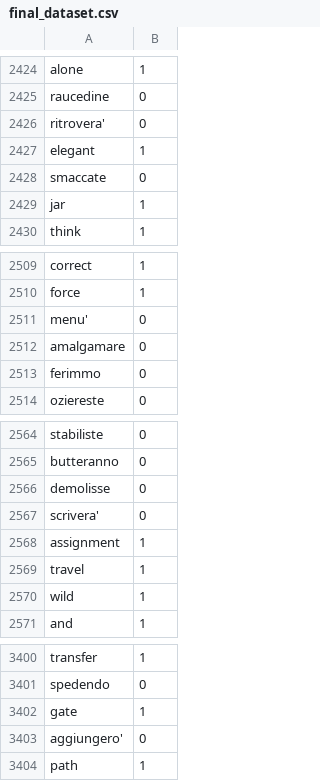
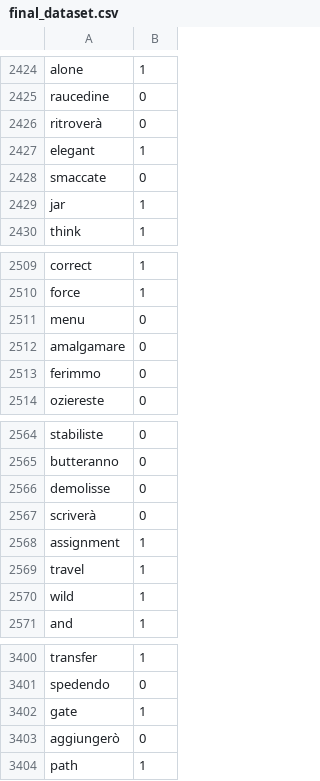
Before and after one commit to CrossValidation/NeuralNetworkLanguageRecognition, a CSV file: NeuralNetworkLanguageRecognition/dataset/final_dataset.csv, drawn as a sheet; only a part is shown, gaps mark what is left out.

Commit message:
Updated final_dataset.csv

```diff
--- a/NeuralNetworkLanguageRecognition/dataset/final_dataset.csv
+++ b/NeuralNetworkLanguageRecognition/dataset/final_dataset.csv
@@ -2425,3 +2425,3 @@ alone;1
 raucedine;0
-ritrovera';0
+ritroverà;0
 elegant;1
@@ -2510,3 +2510,3 @@ correct;1
 force;1
-menu';0
+menu;0
 amalgamare;0
@@ -2566,3 +2566,3 @@ butteranno;0
 demolisse;0
-scrivera';0
+scriverà;0
 assignment;1
@@ -3402,3 +3402,3 @@ spedendo;0
 gate;1
-aggiungero';0
+aggiungerò;0
 path;1
```
